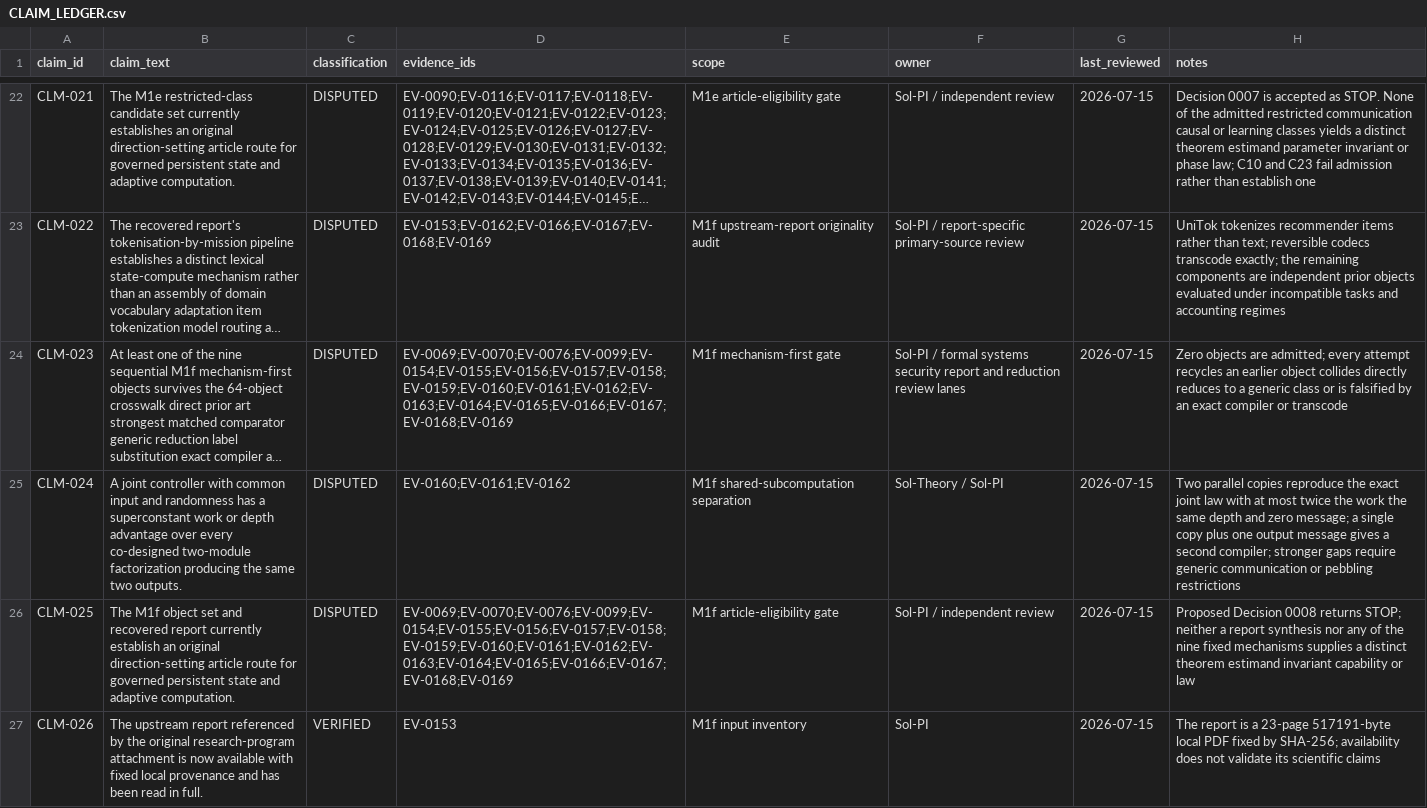
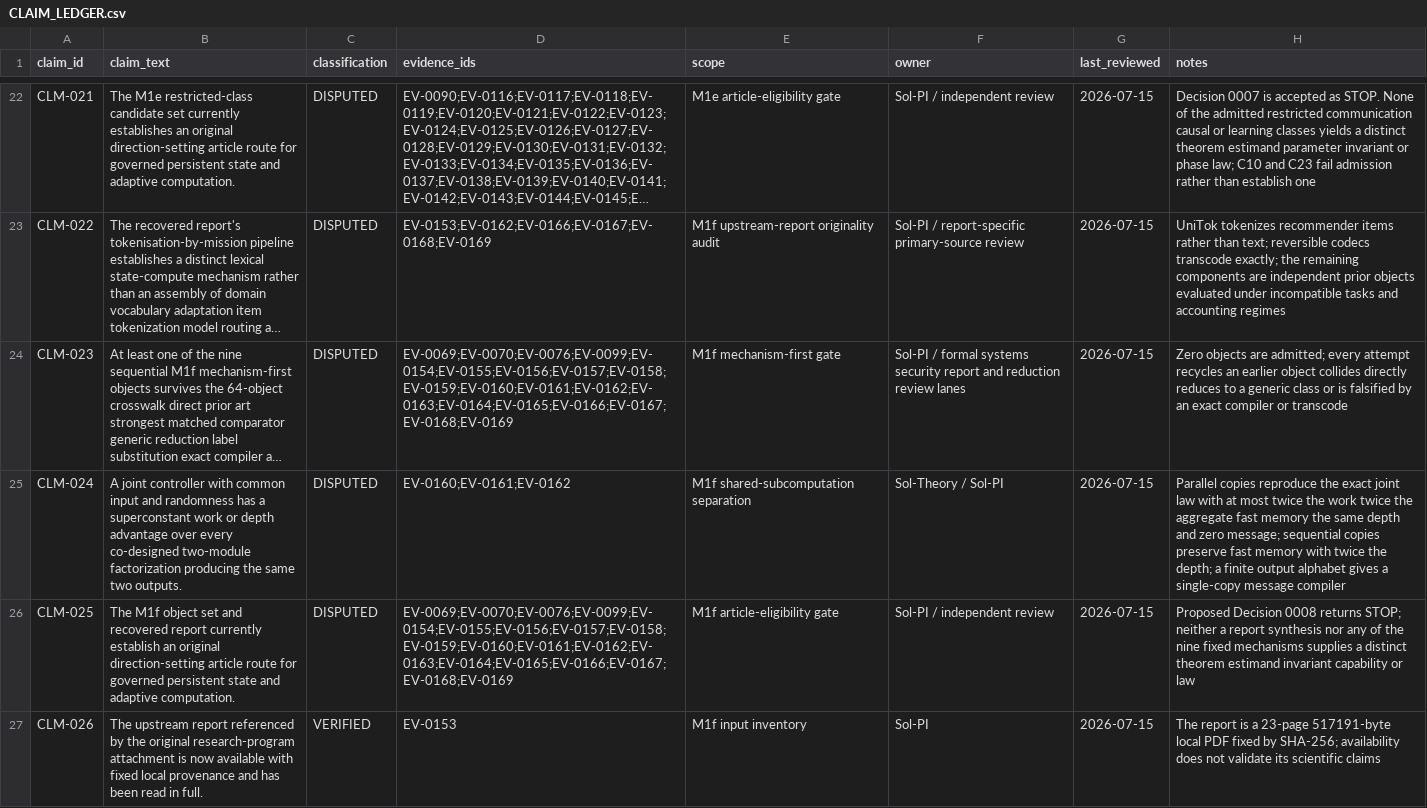
Before and after one commit to Shoko-official/Workspace-is-ALL-u-NEED, a CSV file: docs/research/CLAIM_LEDGER.csv, drawn as a sheet; only a part is shown, gaps mark what is left out; long unchanged cells end in …; the diff names each change by its address in the sheet, - before the commit and + after, or states it on an @@ line.

```diff
--- a/docs/research/CLAIM_LEDGER.csv
+++ b/docs/research/CLAIM_LEDGER.csv
-H25 (notes): Two parallel copies reproduce the exact joint law with at most twice the work the same depth and zero message; a single copy plus one output message gives a second compiler; stronger gaps require generic communication or pebbling restrictions
+H25 (notes): Parallel copies reproduce the exact joint law with at most twice the work twice the aggregate fast memory the same depth and zero message; sequential copies preserve fast memory with twice the depth; a finite output alphabet gives a single-copy message compiler
```
Also changed, not shown: docs/research/EVIDENCE_LEDGER.csv, docs/research/LITERATURE_MATRIX.csv, 6 other files.
